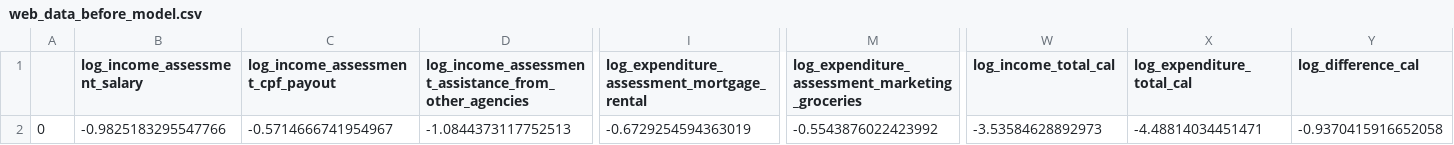
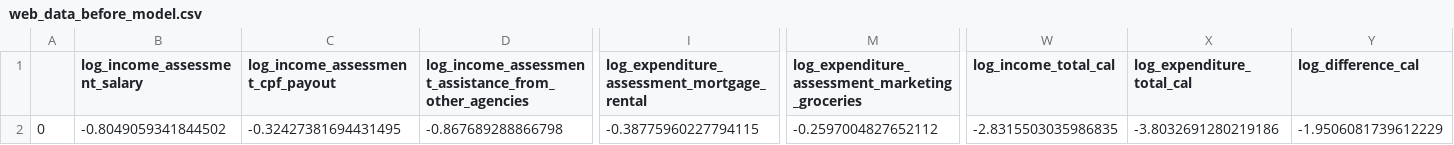
Before and after one commit to VinMoria/NTU_DAP_Tzu_Chi, a CSV file: webapp/web_data_before_model.csv, drawn as a sheet; only a part is shown, gaps mark what is left out; the diff covers the shown part only; the diff names each change by its address in the sheet, - before the commit and + after, or states it on an @@ line.

```diff
--- a/webapp/web_data_before_model.csv
+++ b/webapp/web_data_before_model.csv
-B2 (log_income_assessment_salary): -0.9825183295547766
+B2 (log_income_assessment_salary): -0.8049059341844502
-C2 (log_income_assessment_cpf_payout): -0.5714666741954967
+C2 (log_income_assessment_cpf_payout): -0.32427381694431495
-D2: -1.0844373117752513
+D2: -0.867689288866798
-I2: -0.6729254594363019
+I2: -0.38775960227794115
-M2: -0.5543876022423992
+M2: -0.2597004827652112
-W2 (log_income_total_cal): -3.53584628892973
+W2 (log_income_total_cal): -2.8315503035986835
-X2 (log_expenditure_total_cal): -4.48814034451471
+X2 (log_expenditure_total_cal): -3.8032691280219186
-Y2 (log_difference_cal): -0.9370415916652058
+Y2 (log_difference_cal): -1.9506081739612229
```
Also changed, not shown: 18 edited cells elsewhere in this file, 4 other files.
